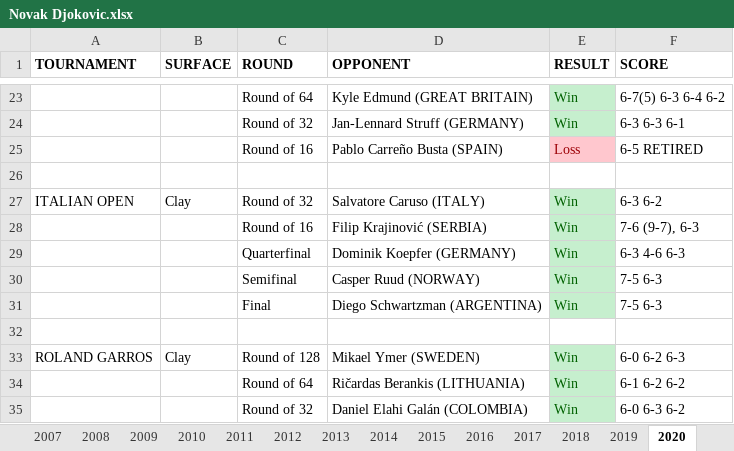
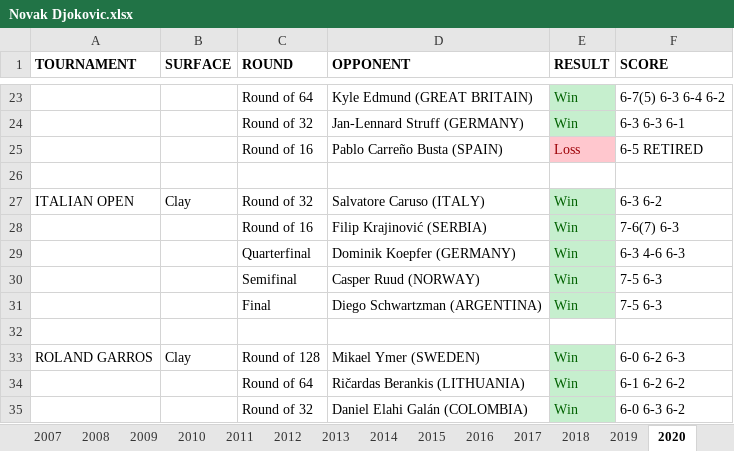
Before and after one commit to soumyavajjhala/soumyavajjhala.github.io, an Excel workbook: Tennis/ATP Tour/Novak Djokovic.xlsx, sheet 2020, drawn as a sheet; only a part is shown, gaps mark what is left out; values as stored, in another font and other column widths than the file's, no borders; the diff names each change by its address in the sheet, - before the commit and + after, or states it on an @@ line.

```diff
--- a/Tennis/ATP Tour/Novak Djokovic.xlsx (sheet 2020)
+++ b/Tennis/ATP Tour/Novak Djokovic.xlsx (sheet 2020)
-F28 (SCORE): 7-6 (9-7), 6-3
+F28 (SCORE): 7-6(7) 6-3
```
Also changed, not shown: Tennis/ATP Tour/Jannik Sinner.xlsx, Tennis/WTA Tour/Maria Sharapova.xlsx, 3 other files.
